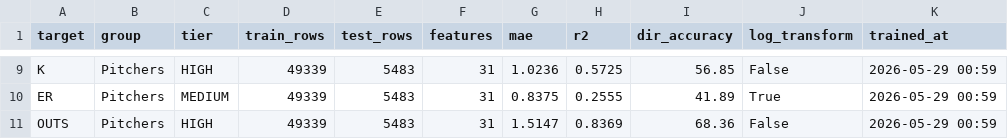
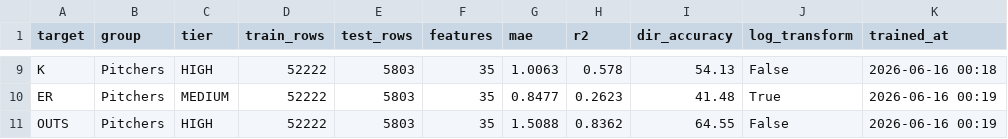
Before and after one commit to steakonthank-cell/tankd-picks, a CSV file: models/mlb/model_metrics.csv, drawn as a sheet; only a part is shown, gaps mark what is left out; the diff covers the shown part only; the diff names each change by its address in the sheet, - before the commit and + after, or states it on an @@ line.

```diff
--- a/models/mlb/model_metrics.csv
+++ b/models/mlb/model_metrics.csv
-D9:D11 (train_rows): 49339
+D9:D11 (train_rows): 52222
-E9:E11 (test_rows): 5483
+E9:E11 (test_rows): 5803
-F9:F11 (features): 31
+F9:F11 (features): 35
-G9 (mae): 1.0236
+G9 (mae): 1.0063
-H9 (r2): 0.5725
+H9 (r2): 0.578
-I9 (dir_accuracy): 56.85
+I9 (dir_accuracy): 54.13
-K9 (trained_at): 2026-05-29 00:59
+K9 (trained_at): 2026-06-16 00:18
-G10 (mae): 0.8375
+G10 (mae): 0.8477
-H10 (r2): 0.2555
+H10 (r2): 0.2623
-I10 (dir_accuracy): 41.89
+I10 (dir_accuracy): 41.48
-K10:K11 (trained_at): 2026-05-29 00:59
+K10:K11 (trained_at): 2026-06-16 00:19
-G11 (mae): 1.5147
+G11 (mae): 1.5088
-H11 (r2): 0.8369
+H11 (r2): 0.8362
-I11 (dir_accuracy): 68.36
+I11 (dir_accuracy): 64.55
```
Also changed, not shown: 42 edited cells elsewhere in this file, 25 other files.
